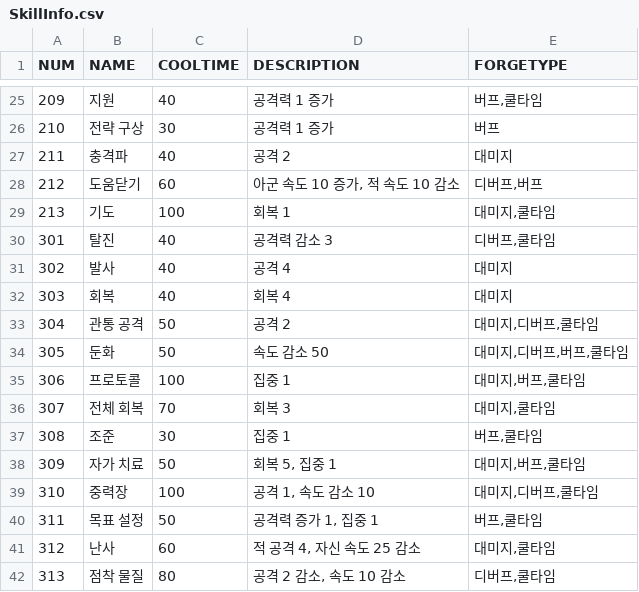
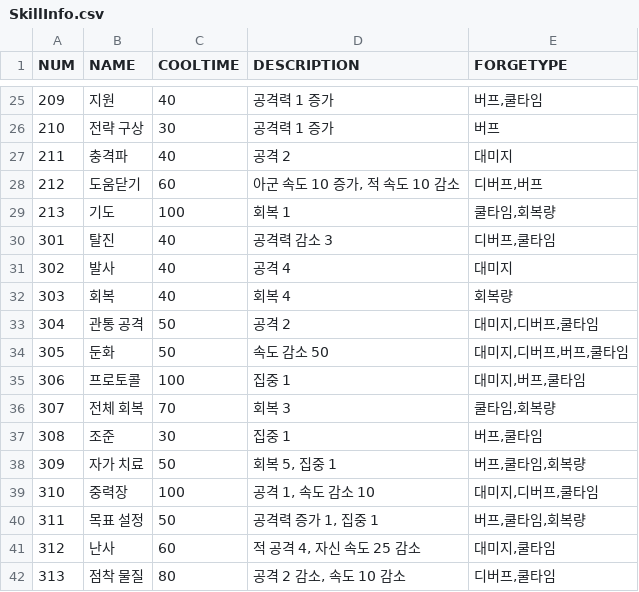
Before and after one commit to Surune/FailingQuest, a CSV file: Assets/Resources/SkillInfo.csv, drawn as a sheet; only a part is shown, gaps mark what is left out.

Commit message:
Forge Heal Updated

```diff
--- a/Assets/Resources/SkillInfo.csv
+++ b/Assets/Resources/SkillInfo.csv
@@ -28,6 +28,6 @@ NUM,NAME,COOLTIME,DESCRIPTION,FORGETYPE
 212,도움닫기,60,"아군 속도 10 증가, 적 속도 10 감소","디버프,버프"
-213,기도,100,회복 1,"대미지,쿨타임"
+213,기도,100,회복 1,"쿨타임,회복량"
 301,탈진,40,공격력 감소 3,"디버프,쿨타임"
 302,발사,40,공격 4,대미지
-303,회복,40,회복 4,대미지
+303,회복,40,회복 4,회복량
 304,관통 공격,50,공격 2,"대미지,디버프,쿨타임"
@@ -35,7 +35,7 @@ NUM,NAME,COOLTIME,DESCRIPTION,FORGETYPE
 306,프로토콜,100,집중 1,"대미지,버프,쿨타임"
-307,전체 회복,70,회복 3,"대미지,쿨타임"
+307,전체 회복,70,회복 3,"쿨타임,회복량"
 308,조준,30,집중 1,"버프,쿨타임"
-309,자가 치료,50,"회복 5, 집중 1","대미지,버프,쿨타임"
+309,자가 치료,50,"회복 5, 집중 1","버프,쿨타임,회복량"
 310,중력장,100,"공격 1, 속도 감소 10","대미지,디버프,쿨타임"
-311,목표 설정,50,"공격력 증가 1, 집중 1","버프,쿨타임"
+311,목표 설정,50,"공격력 증가 1, 집중 1","버프,쿨타임,회복량"
 312,난사,60,"적 공격 4, 자신 속도 25 감소","대미지,쿨타임"
```
Also changed, not shown: 6 other files.
